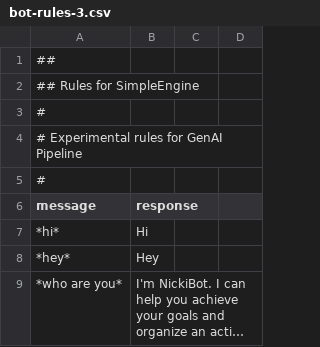
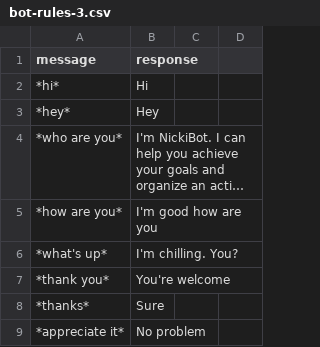
Before and after one commit to zward2021/NickiBot, a CSV file: rules/bot-rules-3.csv, drawn as a sheet; only a part is shown; the shorter side is filled out with more unchanged rows; long unchanged cells end in ….

Commit message:
Update bot-rules-3.csv

```diff
--- a/rules/bot-rules-3.csv
+++ b/rules/bot-rules-3.csv
@@ -1,6 +1 @@
-##
-## Rules for SimpleEngine
-#
-# Experimental rules for GenAI Pipeline
-#
 message,response
```
